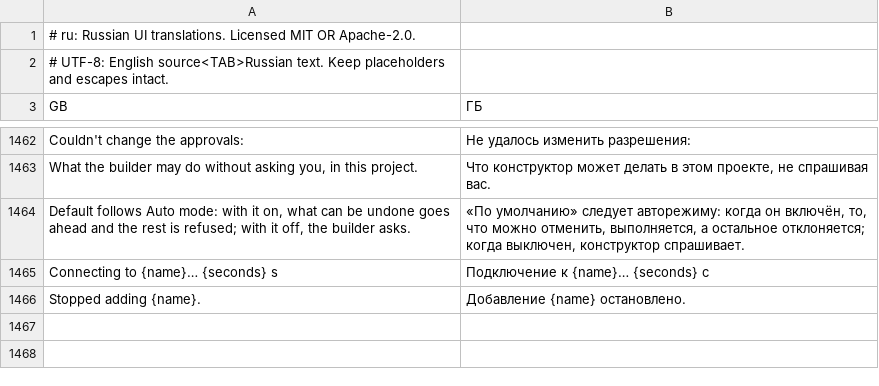
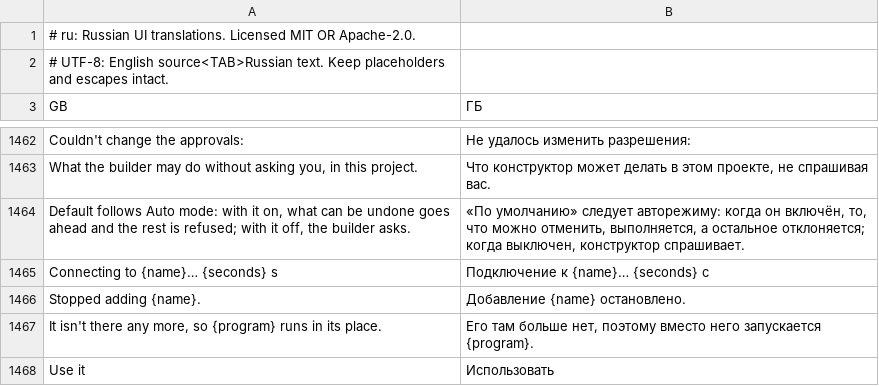
Before and after one commit to 0wn1/craft-anything, a TSV file: crates/ui-egui/src/i18n/ru.tsv, drawn as a sheet; only a part is shown, gaps mark what is left out; the diff names each change by its address in the sheet, - before the commit and + after, or states it on an @@ line.

```diff
--- a/crates/ui-egui/src/i18n/ru.tsv
+++ b/crates/ui-egui/src/i18n/ru.tsv
+row 1467: It isn't there any more, so {program} runs in its place. | Его там больше нет, поэтому вместо него запускается {program}.
+row 1468: Use it | Использовать
```
Also changed, not shown: crates/ui-egui/src/i18n/ka.tsv, crates/ui-egui/src/i18n/ko.tsv, 18 other files.
